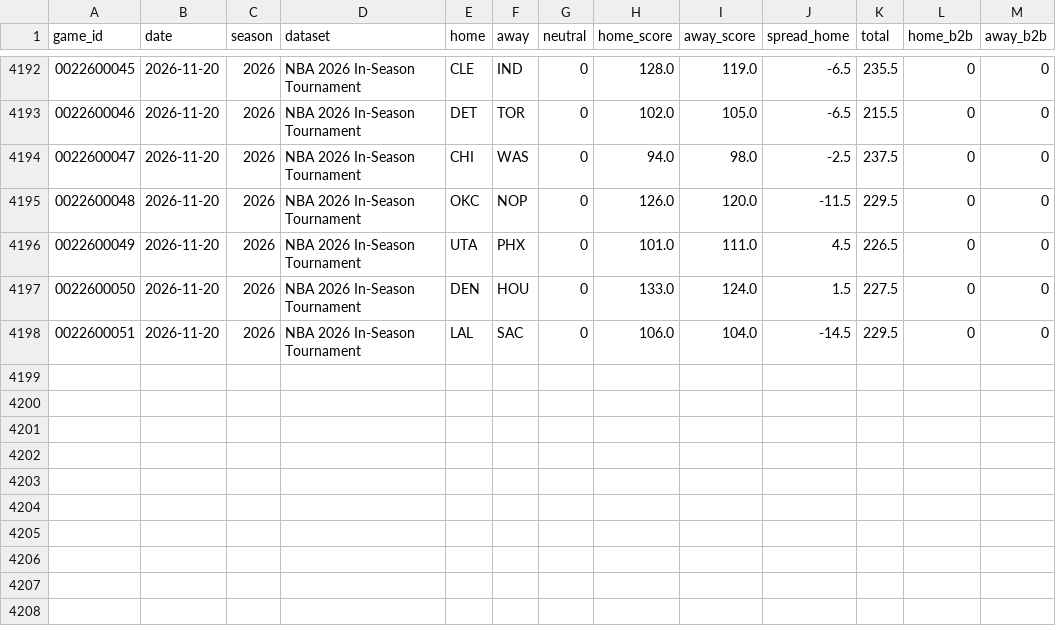
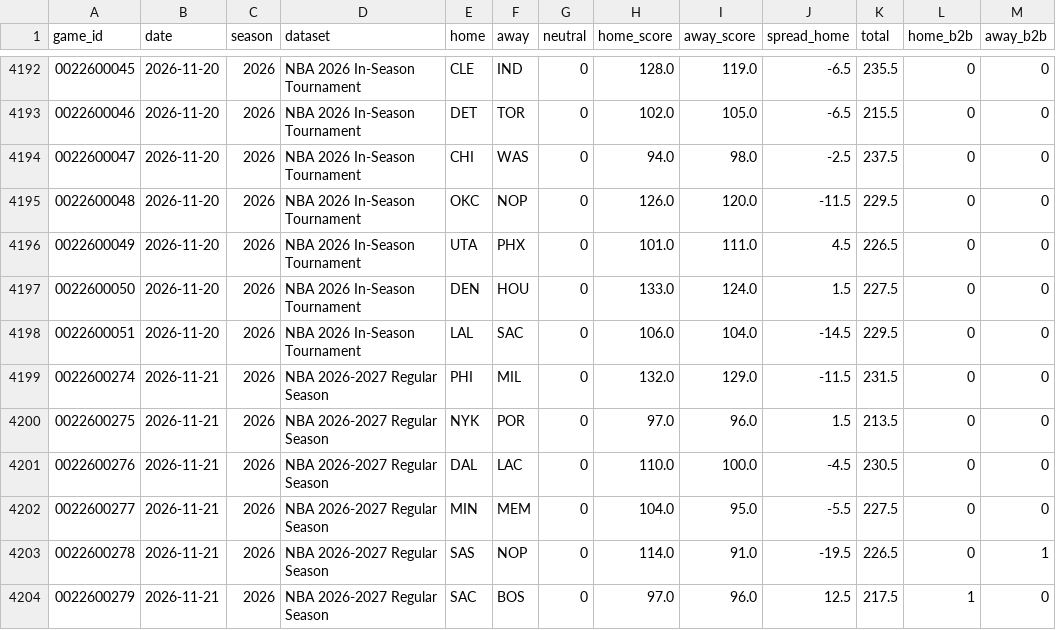
Before and after one commit to k-maaker/nba-rankings, a CSV file: data/games.csv, drawn as a sheet; only a part is shown, gaps mark what is left out.

```diff
--- a/data/games.csv
+++ b/data/games.csv
@@ -4198 +4198,7 @@ game_id,date,season,dataset,home,away,neutral,home_score,away_score,spread_home,
 0022600051,2026-11-20,2026,NBA 2026 In-Season Tournament,LAL,SAC,0,106.0,104.0,-14.5,229.5,0,0
+0022600274,2026-11-21,2026,NBA 2026-2027 Regular Season,PHI,MIL,0,132.0,129.0,-11.5,231.5,0,0
+0022600275,2026-11-21,2026,NBA 2026-2027 Regular Season,NYK,POR,0,97.0,96.0,1.5,213.5,0,0
+0022600276,2026-11-21,2026,NBA 2026-2027 Regular Season,DAL,LAC,0,110.0,100.0,-4.5,230.5,0,0
+0022600277,2026-11-21,2026,NBA 2026-2027 Regular Season,MIN,MEM,0,104.0,95.0,-5.5,227.5,0,0
+0022600278,2026-11-21,2026,NBA 2026-2027 Regular Season,SAS,NOP,0,114.0,91.0,-19.5,226.5,0,1
+0022600279,2026-11-21,2026,NBA 2026-2027 Regular Season,SAC,BOS,0,97.0,96.0,12.5,217.5,1,0
```
Also changed, not shown: data/history.csv, docs/rankings.csv, 1 other file.
